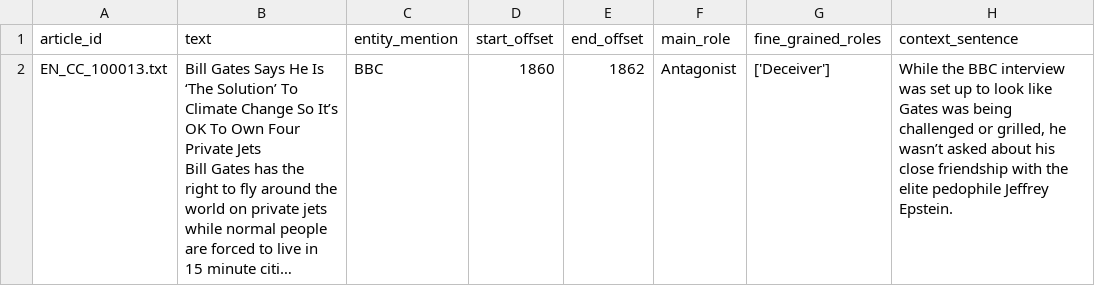
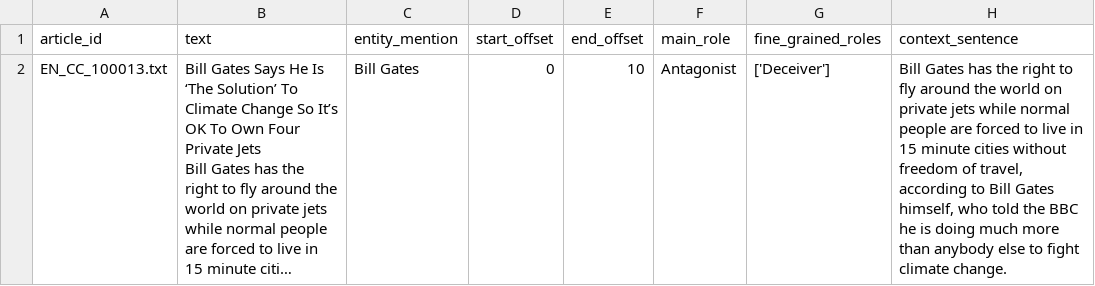
Before and after one commit to ShaikhHF/FRaN-X_Streamlit_Website, a CSV file: split_data/for_show.csv (was split_data/entry_1.csv), drawn as a sheet; long unchanged cells end in …; the diff names each change by its address in the sheet, - before the commit and + after, or states it on an @@ line.

Commit message:
Dynamic number of articles implemented + fixed all the resulting errors

```diff
--- a/split_data/entry_1.csv
+++ b/split_data/for_show.csv
-C2 (entity_mention): BBC
+C2 (entity_mention): Bill Gates
-D2 (start_offset): 1860
+D2 (start_offset): 0
-E2 (end_offset): 1862
+E2 (end_offset): 10
-H2 (context_sentence): While the BBC interview was set up to look like Gates was being challenged or grilled, he wasn’t asked about his close friendship with the elite pedophile Jeffrey Epstein.
+H2 (context_sentence): Bill Gates has the right to fly around the world on private jets while normal people are forced to live in 15 minute cities without freedom of travel, according to Bill Gates himself, who told the BBC he is doing much more than anybody else to fight climate change.
```
Also changed, not shown: split_data/entry_0.csv, 7 other files.
